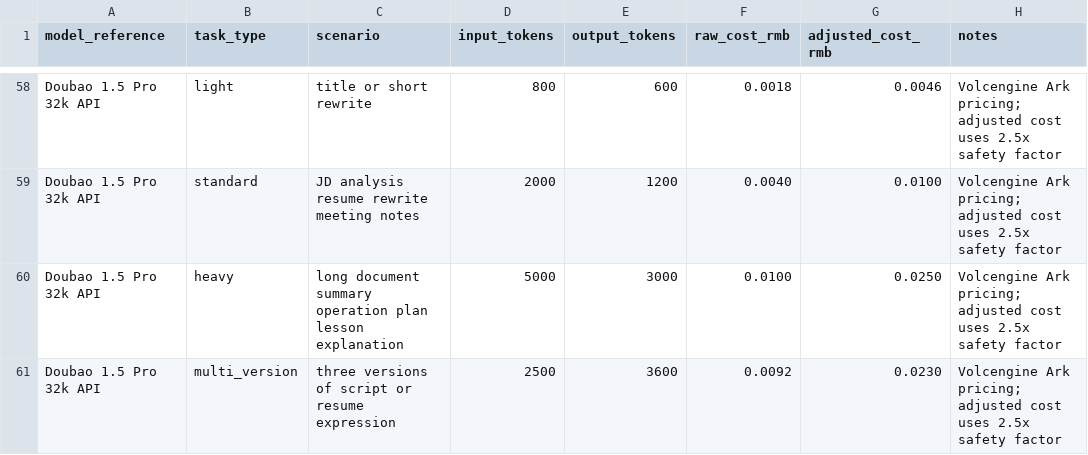
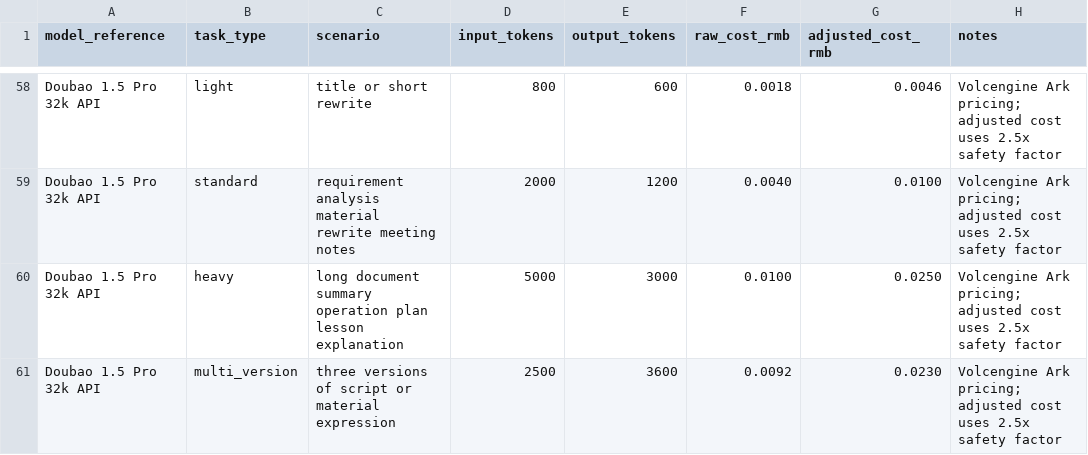
Before and after one commit to chenghao00928-web/ai-creator-workspace-product-case, a CSV file: data/token-cost-model.csv, drawn as a sheet; only a part is shown, gaps mark what is left out; the diff covers the shown part only.

Commit message:
Reposition demo as analysis workspace

```diff
--- a/data/token-cost-model.csv
+++ b/data/token-cost-model.csv
@@ -58,4 +58,4 @@ model_reference,task_type,scenario,input_tokens,output_tokens,raw_cost_rmb,adjus
 "Doubao 1.5 Pro 32k API",light,"title or short rewrite",800,600,0.0018,0.0046,"Volcengine Ark pricing; adjusted cost uses 2.5x safety factor"
-"Doubao 1.5 Pro 32k API",standard,"JD analysis resume rewrite meeting notes",2000,1200,0.0040,0.0100,"Volcengine Ark pricing; adjusted cost uses 2.5x safety factor"
+"Doubao 1.5 Pro 32k API",standard,"requirement analysis material rewrite meeting notes",2000,1200,0.0040,0.0100,"Volcengine Ark pricing; adjusted cost uses 2.5x safety factor"
 "Doubao 1.5 Pro 32k API",heavy,"long document summary operation plan lesson explanation",5000,3000,0.0100,0.0250,"Volcengine Ark pricing; adjusted cost uses 2.5x safety factor"
-"Doubao 1.5 Pro 32k API",multi_version,"three versions of script or resume expression",2500,3600,0.0092,0.0230,"Volcengine Ark pricing; adjusted cost uses 2.5x safety factor"
+"Doubao 1.5 Pro 32k API",multi_version,"three versions of script or material expression",2500,3600,0.0092,0.0230,"Volcengine Ark pricing; adjusted cost uses 2.5x safety factor"
```
Also changed, not shown: 28 edited cells elsewhere in this file, 26 other files.
